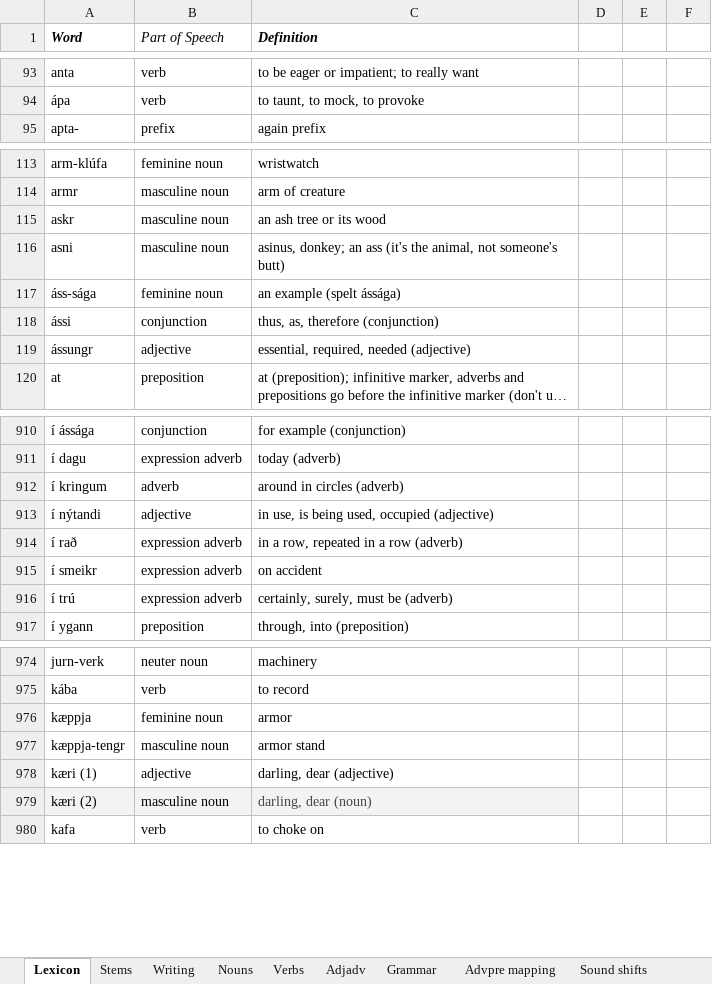
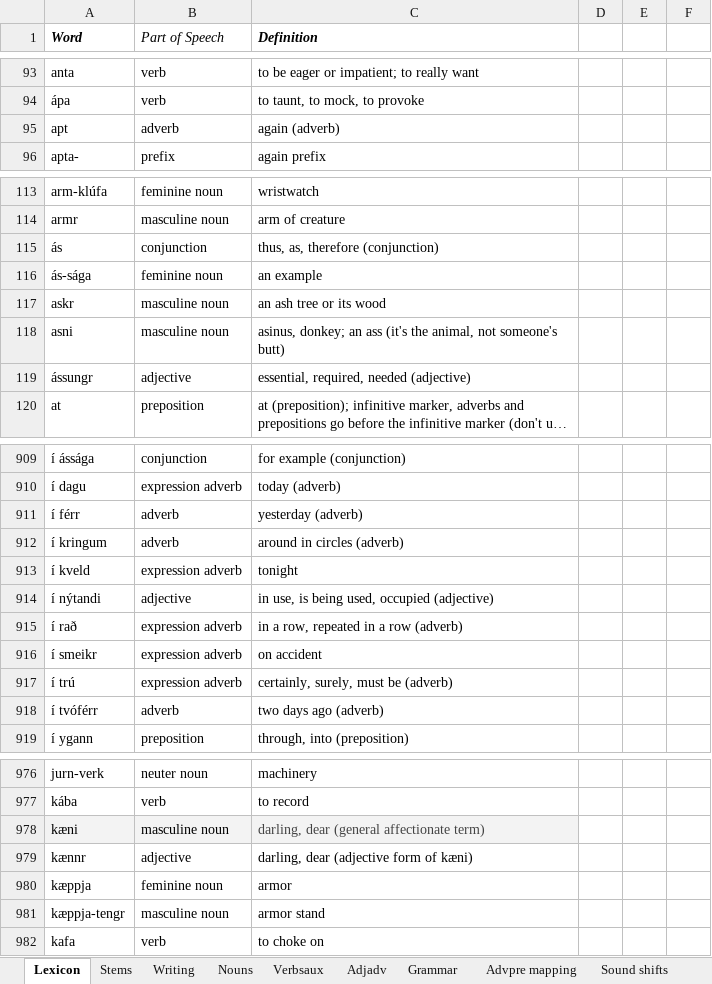
Before and after one commit to Oneo64/Aldraheimr, an Excel workbook: Literature/Languages/Oddarish.xlsx, sheet Lexicon, drawn as a sheet; only a part is shown, gaps mark what is left out; long unchanged cells end in …; values as stored, in another font and other column widths than the file's, no borders; charts and pictures and table styles not drawn; removed rows and columns are numbered as before the commit, all else as after; the diff covers the shown part only; the diff names each change by its address in the sheet, - before the commit and + after, or states it on an @@ line.

```diff
--- a/Literature/Languages/Oddarish.xlsx (sheet Lexicon)
+++ b/Literature/Languages/Oddarish.xlsx (sheet Lexicon)
-sheet tab: Verbs
+sheet tab: Verbsaux
+row 95: apt | adverb | again (adverb)
+row 115: ás | conjunction | thus, as, therefore (conjunction)
+row 116: ás-sága | feminine noun | an example
-row 117: áss-sága | feminine noun | an example (spelt ássága)
-row 118: ássi | conjunction | thus, as, therefore (conjunction)
+row 911: í férr | adverb | yesterday (adverb)
+row 913: í kveld | expression adverb | tonight
+row 918: í tvóférr | adverb | two days ago (adverb)
+row 978: kæni | masculine noun | darling, dear (general affectionate term)
+row 979: kænnr | adjective | darling, dear (adjective form of kæni)
-row 978: kæri (1) | adjective | darling, dear (adjective)
-row 979: kæri (2) | masculine noun | darling, dear (noun)
```
Also changed, not shown: 3 added rows, 5 removed rows and 2 edited cells elsewhere in this sheet, sheet Grammar.
